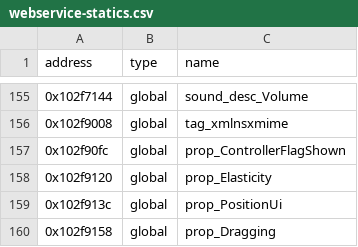
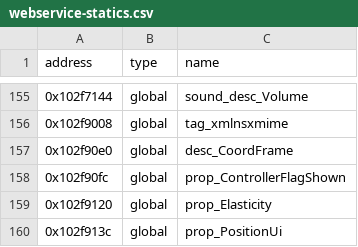
Before and after one commit to Asphaltian/OpenRBX, a CSV file: reccmp/webservice-statics.csv, drawn as a sheet; only a part is shown, gaps mark what is left out; the shorter side is filled out with more unchanged rows.

```diff
--- a/reccmp/webservice-statics.csv
+++ b/reccmp/webservice-statics.csv
@@ -156,2 +156,3 @@ address,type,name
 0x102f9008,global,tag_xmlnsxmime
+0x102f90e0,global,desc_CoordFrame
 0x102f90fc,global,prop_ControllerFlagShown
```
Also changed, not shown: reccmp/webservice-symbols.csv, 8 other files.
